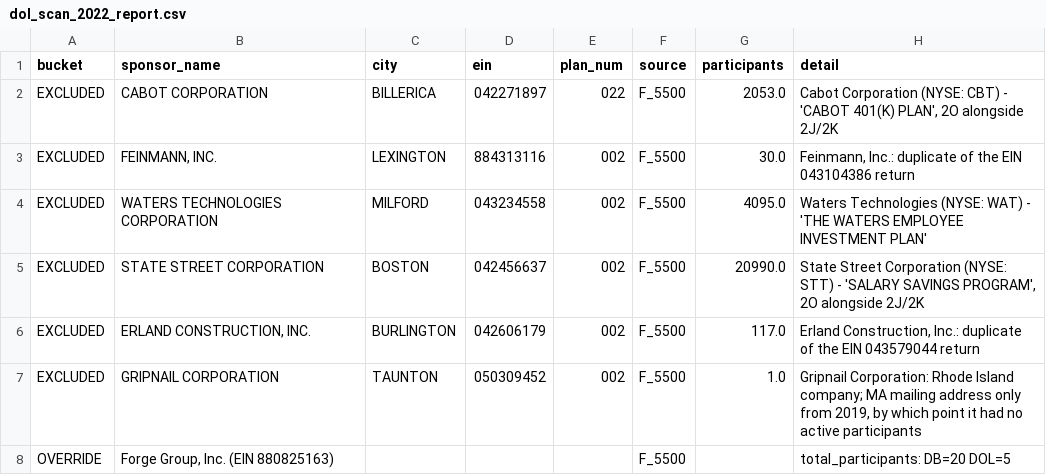
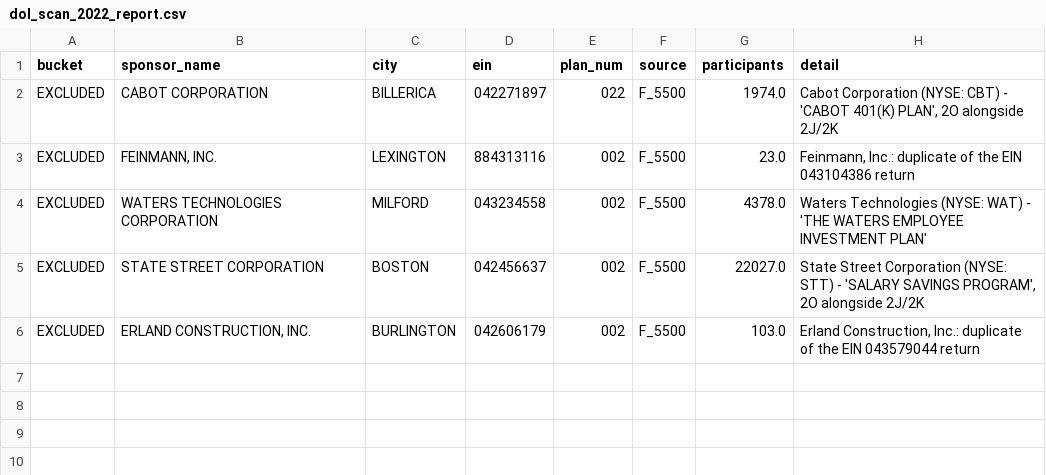
Before and after one commit to jromanul/MAesopdashboard, a CSV file: dol_scan_2022_report.csv, drawn as a sheet.

```diff
--- a/dol_scan_2022_report.csv
+++ b/dol_scan_2022_report.csv
@@ -1,8 +1,6 @@
 bucket,sponsor_name,city,ein,plan_num,source,participants,detail
-EXCLUDED,CABOT CORPORATION,BILLERICA,042271897,022,F_5500,2053.0,"Cabot Corporation (NYSE: CBT) - 'CABOT 401(K) PLAN', 2O alongside 2J/2K"
-EXCLUDED,"FEINMANN, INC.",LEXINGTON,884313116,002,F_5500,30.0,"Feinmann, Inc.: duplicate of the EIN 043104386 return"
-EXCLUDED,WATERS TECHNOLOGIES CORPORATION,MILFORD,043234558,002,F_5500,4095.0,Waters Technologies (NYSE: WAT) - 'THE WATERS EMPLOYEE INVESTMENT PLAN'
-EXCLUDED,STATE STREET CORPORATION,BOSTON,042456637,002,F_5500,20990.0,"State Street Corporation (NYSE: STT) - 'SALARY SAVINGS PROGRAM', 2O alongside 2J/2K"
-EXCLUDED,"ERLAND CONSTRUCTION, INC.",BURLINGTON,042606179,002,F_5500,117.0,"Erland Construction, Inc.: duplicate of the EIN 043579044 return"
-EXCLUDED,GRIPNAIL CORPORATION,TAUNTON,050309452,002,F_5500,1.0,"Gripnail Corporation: Rhode Island company; MA mailing address only from 2019, by which point it had no active participants"
-OVERRIDE,"Forge Group, Inc. (EIN 880825163)",,,,F_5500,,total_participants: DB=20 DOL=5
+EXCLUDED,CABOT CORPORATION,BILLERICA,042271897,022,F_5500,1974.0,"Cabot Corporation (NYSE: CBT) - 'CABOT 401(K) PLAN', 2O alongside 2J/2K"
+EXCLUDED,"FEINMANN, INC.",LEXINGTON,884313116,002,F_5500,23.0,"Feinmann, Inc.: duplicate of the EIN 043104386 return"
+EXCLUDED,WATERS TECHNOLOGIES CORPORATION,MILFORD,043234558,002,F_5500,4378.0,Waters Technologies (NYSE: WAT) - 'THE WATERS EMPLOYEE INVESTMENT PLAN'
+EXCLUDED,STATE STREET CORPORATION,BOSTON,042456637,002,F_5500,22027.0,"State Street Corporation (NYSE: STT) - 'SALARY SAVINGS PROGRAM', 2O alongside 2J/2K"
+EXCLUDED,"ERLAND CONSTRUCTION, INC.",BURLINGTON,042606179,002,F_5500,103.0,"Erland Construction, Inc.: duplicate of the EIN 043579044 return"
```
